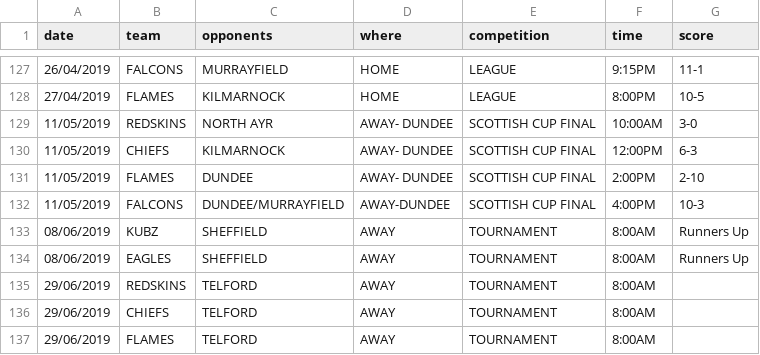
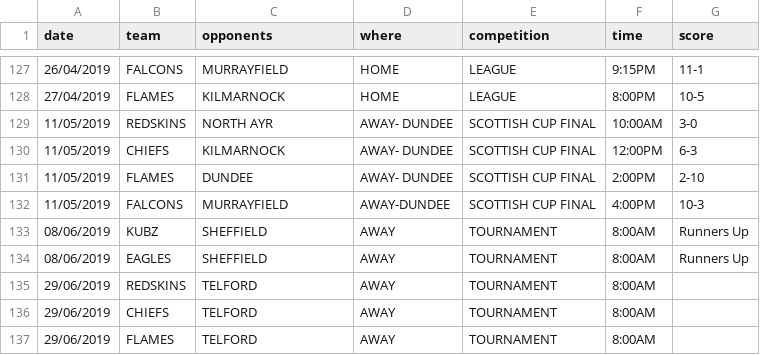
Before and after one commit to neilkeddie/Kirkcaldy-Ice-Hockey-Club, a CSV file: public/data/HockeyFixtures201819.csv, drawn as a sheet; only a part is shown, gaps mark what is left out.

```diff
--- a/public/data/HockeyFixtures201819.csv
+++ b/public/data/HockeyFixtures201819.csv
@@ -131,3 +131,3 @@
 "11/05/2019","FLAMES","DUNDEE","AWAY- DUNDEE","SCOTTISH CUP FINAL","2:00PM","2-10"
-"11/05/2019","FALCONS","DUNDEE/MURRAYFIELD","AWAY-DUNDEE","SCOTTISH CUP FINAL","4:00PM","10-3"
+"11/05/2019","FALCONS","MURRAYFIELD","AWAY-DUNDEE","SCOTTISH CUP FINAL","4:00PM","10-3"
 "08/06/2019","KUBZ","SHEFFIELD","AWAY","TOURNAMENT","8:00AM","Runners Up"
```
Also changed, not shown: public/data/HockeyFixtures.csv.
